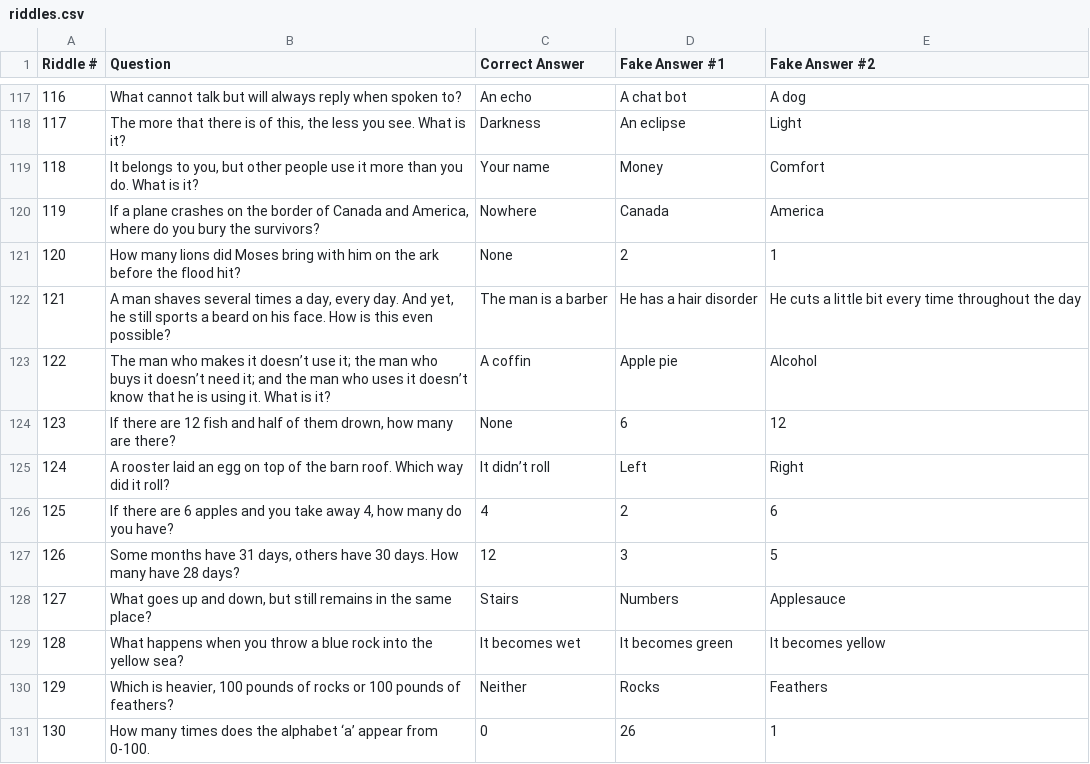
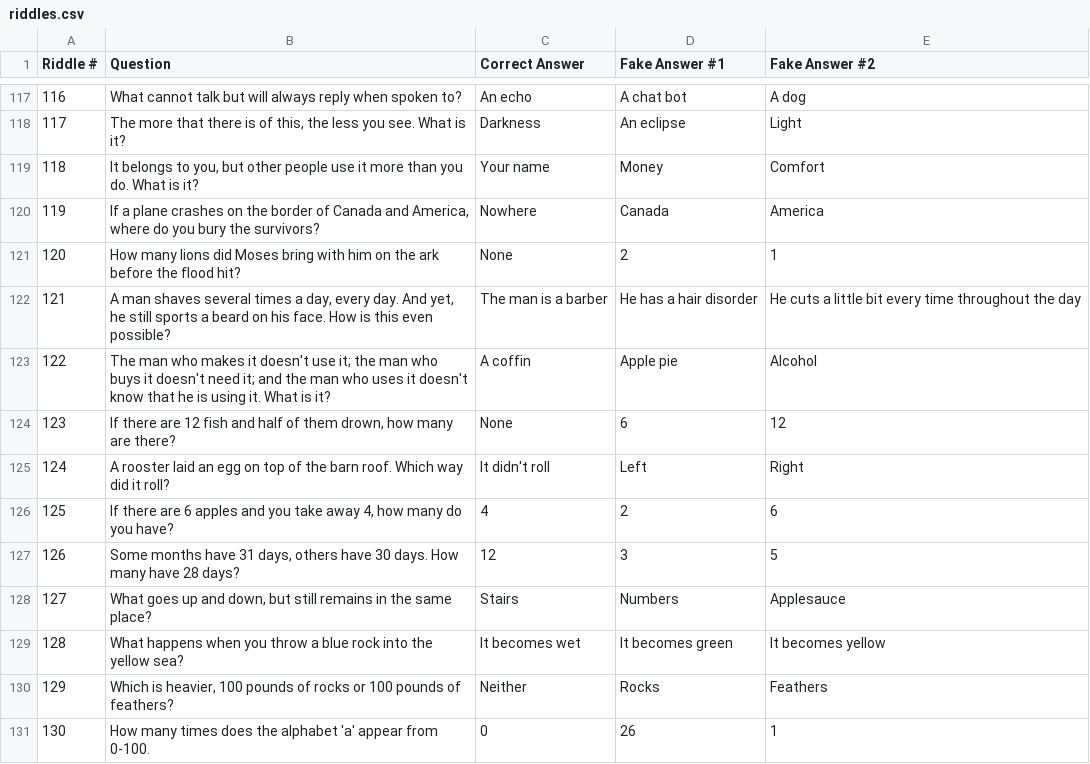
Before and after one commit to DepressedFro/Dungeon-Crawler, a CSV file: src/riddles.csv, drawn as a sheet; only a part is shown, gaps mark what is left out; the diff names each change by its address in the sheet, - before the commit and + after, or states it on an @@ line.

Commit message:
Riddle works

```diff
--- a/src/riddles.csv
+++ b/src/riddles.csv
-B123 (Question): …makes it doesn’t use it; the man who buys it doesn’t need it; and the man who uses it doesn’t know that…
+B123 (Question): …makes it doesn't use it; the man who buys it doesn't need it; and the man who uses it doesn't know that…
-C125 (Correct Answer): It didn’t roll
+C125 (Correct Answer): It didn't roll
-B131 (Question): …the alphabet ‘a’ appear from…
+B131 (Question): …the alphabet 'a' appear from…
```
Also changed, not shown: 6 other files.
